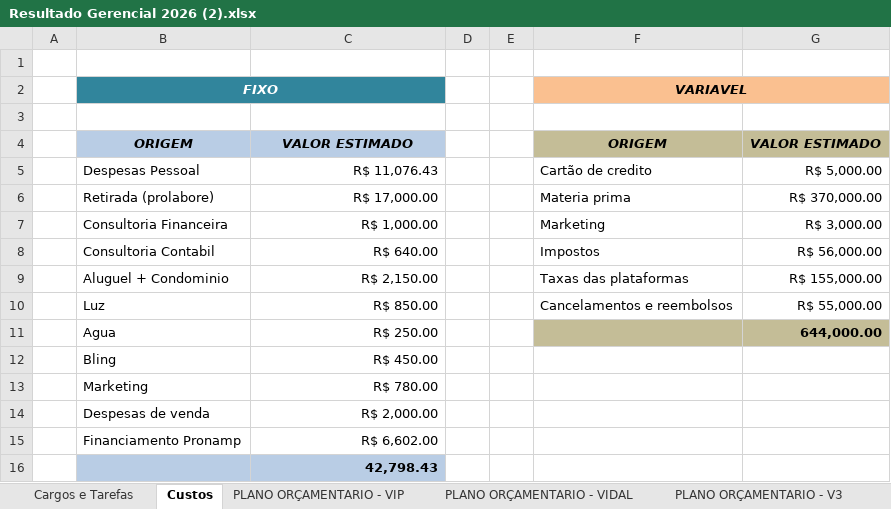
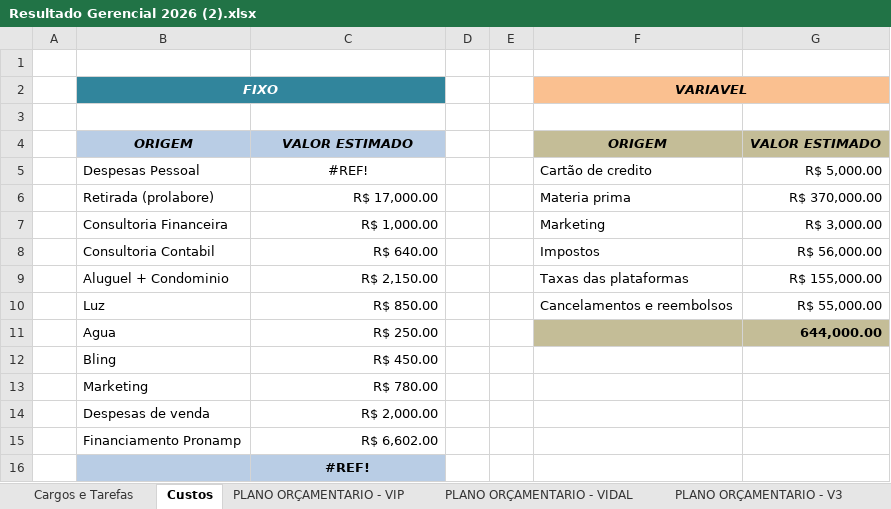
Before and after one commit to Grupovip2026/Gerencial-Grupo-VIp, an Excel workbook: Resultado Gerencial 2026 (2).xlsx, sheet Custos, drawn as a sheet; values as stored, in another font and other column widths than the file's, no borders; the diff names each change by its address in the sheet, - before the commit and + after, or states it on an @@ line.

```diff
--- a/Resultado Gerencial 2026 (2).xlsx (sheet Custos)
+++ b/Resultado Gerencial 2026 (2).xlsx (sheet Custos)
-C5: R$ 11,076.43
+C5: #REF!
-C5 alignment: right
+C5 alignment: center
-C16: 42,798.43
+C16: #REF!
-C16 alignment: right
+C16 alignment: center
```
Also changed, not shown: sheet PLANO ORÇAMENTARIO - VIDAL, sheet PLANO ORÇAMENTARIO - VIP, sheet Divida Fornecedores, sheet PLANO ORÇAMENTARIO - V3, sheet DRE - VIP, sheet DRE - VIDAL, 1 more sheet, formulas that keep their value, hidden cells, 1 other file.
